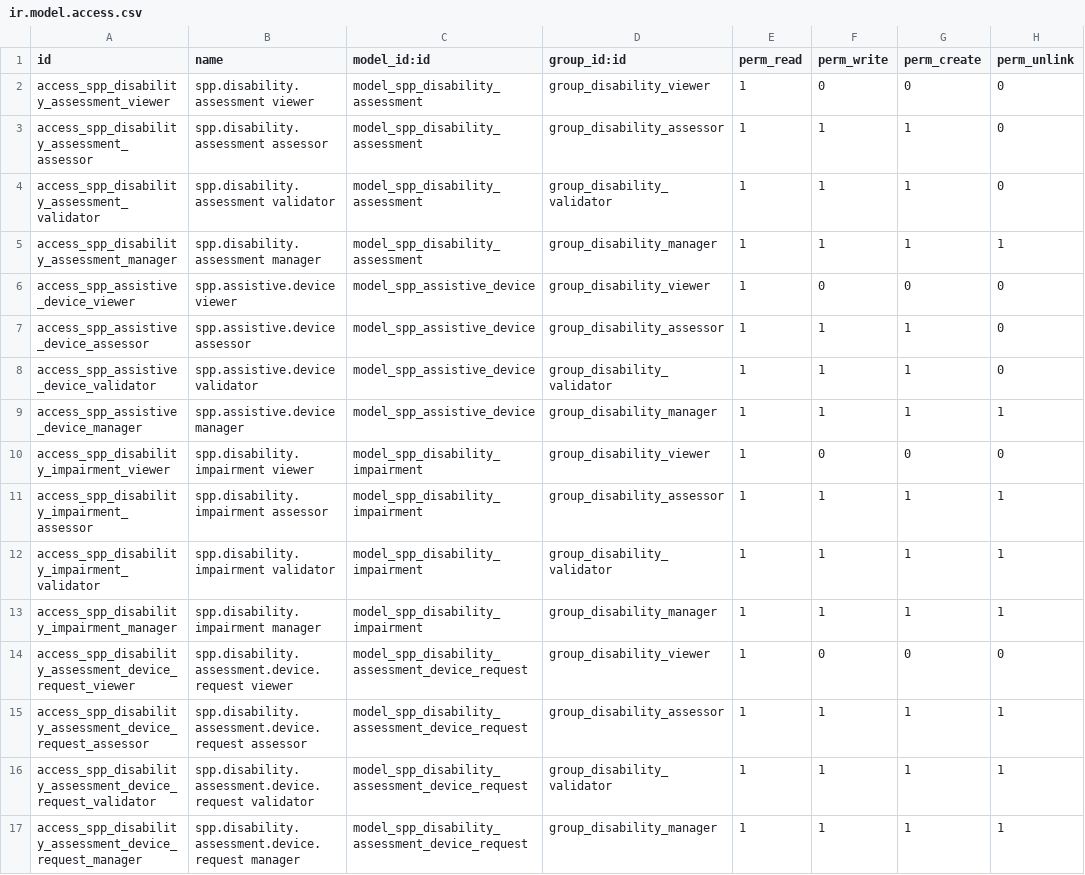
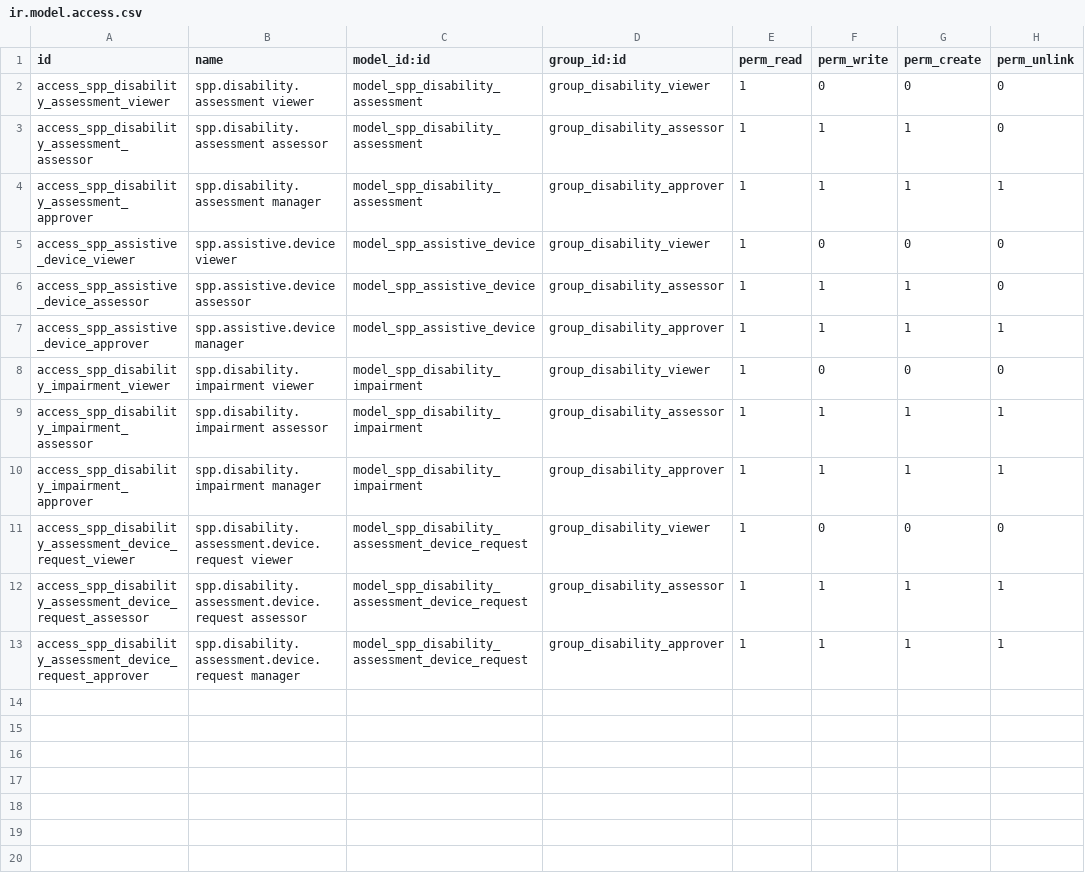
Before and after one commit to OpenSPP/OpenSPP2, a CSV file: spp_disability_registry/security/ir.model.access.csv, drawn as a sheet.

Commit message:
feat(security): simplify disability roles and make Approver actually approve
The module shipped four roles where the system only made three
distinctions. Assessor and Validator carried byte-identical ACLs on
every model, so Validator named a capability nobody had.

Worse, approving was governed by none of them. The Approve button
carries no groups attribute; can_approve comes from the approval
definition, and nothing shipped one. On a fresh database
has_approval_definition was False, Submit stayed hidden, no assessment
reached a submitted state, and the role called Validator therefore
granted no approval power at all.

Roles are now Viewer / Assessor / Approver. Validator is removed and
Manager is renamed Approver, keeping the same res.groups row so the
people already holding it are unaffected. The module ships the approval
workflow assessments use, bound by group to Approver, and an empty
setting now means "use the built-in workflow" rather than "approval is
off" -- a configured definition still wins, so the setting became an
override instead of a prerequisite.

The migration carries assignments across. Odoo 19 does not materialise
implied groups (group_ids holds direct assignments, all_group_ids
derives the rest), so dropping Validator would have left anyone holding
it with no disability access whatsoever. Its holders move to Assessor,
which is the access they actually had -- not to Approver, because
granting approval, delete and configuration rights is a decision for an
admin to make deliberately rather than for an upgrade to make silently.

Verified on a real upgrade, not only a fresh install: the Approver group
comes out as the same database row as the old Manager, the legacy
Validator lands in Assessor with Viewer intact and no escalation, and
the shipped definition resolves without any configuration.

```diff
--- a/spp_disability_registry/security/ir.model.access.csv
+++ b/spp_disability_registry/security/ir.model.access.csv
@@ -3,15 +3,11 @@ access_spp_disability_assessment_viewer,spp.disability.assessment viewer,model_s
 access_spp_disability_assessment_assessor,spp.disability.assessment assessor,model_spp_disability_assessment,group_disability_assessor,1,1,1,0
-access_spp_disability_assessment_validator,spp.disability.assessment validator,model_spp_disability_assessment,group_disability_validator,1,1,1,0
-access_spp_disability_assessment_manager,spp.disability.assessment manager,model_spp_disability_assessment,group_disability_manager,1,1,1,1
+access_spp_disability_assessment_approver,spp.disability.assessment manager,model_spp_disability_assessment,group_disability_approver,1,1,1,1
 access_spp_assistive_device_viewer,spp.assistive.device viewer,model_spp_assistive_device,group_disability_viewer,1,0,0,0
 access_spp_assistive_device_assessor,spp.assistive.device assessor,model_spp_assistive_device,group_disability_assessor,1,1,1,0
-access_spp_assistive_device_validator,spp.assistive.device validator,model_spp_assistive_device,group_disability_validator,1,1,1,0
-access_spp_assistive_device_manager,spp.assistive.device manager,model_spp_assistive_device,group_disability_manager,1,1,1,1
+access_spp_assistive_device_approver,spp.assistive.device manager,model_spp_assistive_device,group_disability_approver,1,1,1,1
 access_spp_disability_impairment_viewer,spp.disability.impairment viewer,model_spp_disability_impairment,group_disability_viewer,1,0,0,0
 access_spp_disability_impairment_assessor,spp.disability.impairment assessor,model_spp_disability_impairment,group_disability_assessor,1,1,1,1
-access_spp_disability_impairment_validator,spp.disability.impairment validator,model_spp_disability_impairment,group_disability_validator,1,1,1,1
-access_spp_disability_impairment_manager,spp.disability.impairment manager,model_spp_disability_impairment,group_disability_manager,1,1,1,1
+access_spp_disability_impairment_approver,spp.disability.impairment manager,model_spp_disability_impairment,group_disability_approver,1,1,1,1
 access_spp_disability_assessment_device_request_viewer,spp.disability.assessment.device.request viewer,model_spp_disability_assessment_device_request,group_disability_viewer,1,0,0,0
 access_spp_disability_assessment_device_request_assessor,spp.disability.assessment.device.request assessor,model_spp_disability_assessment_device_request,group_disability_assessor,1,1,1,1
-access_spp_disability_assessment_device_request_validator,spp.disability.assessment.device.request validator,model_spp_disability_assessment_device_request,group_disability_validator,1,1,1,1
-access_spp_disability_assessment_device_request_manager,spp.disability.assessment.device.request manager,model_spp_disability_assessment_device_request,group_disability_manager,1,1,1,1
+access_spp_disability_assessment_device_request_approver,spp.disability.assessment.device.request manager,model_spp_disability_assessment_device_request,group_disability_approver,1,1,1,1
```
Also changed, not shown: 16 other files.
